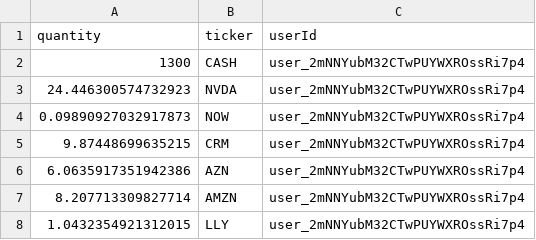
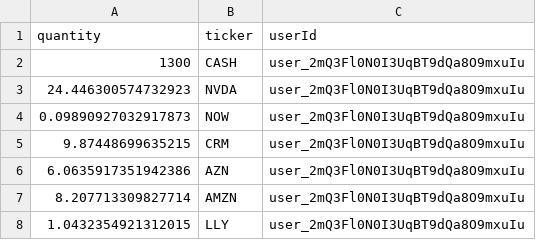
Before and after one commit to moyindavid16/market-madness, a CSV file: simulatedData/UserStocks.csv, drawn as a sheet.

```diff
--- a/simulatedData/UserStocks.csv
+++ b/simulatedData/UserStocks.csv
@@ -1,8 +1,8 @@
 quantity,ticker,userId
-1300,CASH,user_2mNNYubM32CTwPUYWXROssRi7p4
-24.446300574732923,NVDA,user_2mNNYubM32CTwPUYWXROssRi7p4
-0.09890927032917873,NOW,user_2mNNYubM32CTwPUYWXROssRi7p4
-9.87448699635215,CRM,user_2mNNYubM32CTwPUYWXROssRi7p4
-6.0635917351942386,AZN,user_2mNNYubM32CTwPUYWXROssRi7p4
-8.207713309827714,AMZN,user_2mNNYubM32CTwPUYWXROssRi7p4
-1.0432354921312015,LLY,user_2mNNYubM32CTwPUYWXROssRi7p4
+1300,CASH,user_2mQ3Fl0N0I3UqBT9dQa8O9mxuIu
+24.446300574732923,NVDA,user_2mQ3Fl0N0I3UqBT9dQa8O9mxuIu
+0.09890927032917873,NOW,user_2mQ3Fl0N0I3UqBT9dQa8O9mxuIu
+9.87448699635215,CRM,user_2mQ3Fl0N0I3UqBT9dQa8O9mxuIu
+6.0635917351942386,AZN,user_2mQ3Fl0N0I3UqBT9dQa8O9mxuIu
+8.207713309827714,AMZN,user_2mQ3Fl0N0I3UqBT9dQa8O9mxuIu
+1.0432354921312015,LLY,user_2mQ3Fl0N0I3UqBT9dQa8O9mxuIu
```
Also changed, not shown: simulatedData/PortfolioSnapshot.csv, simulatedData/Trades.csv.
